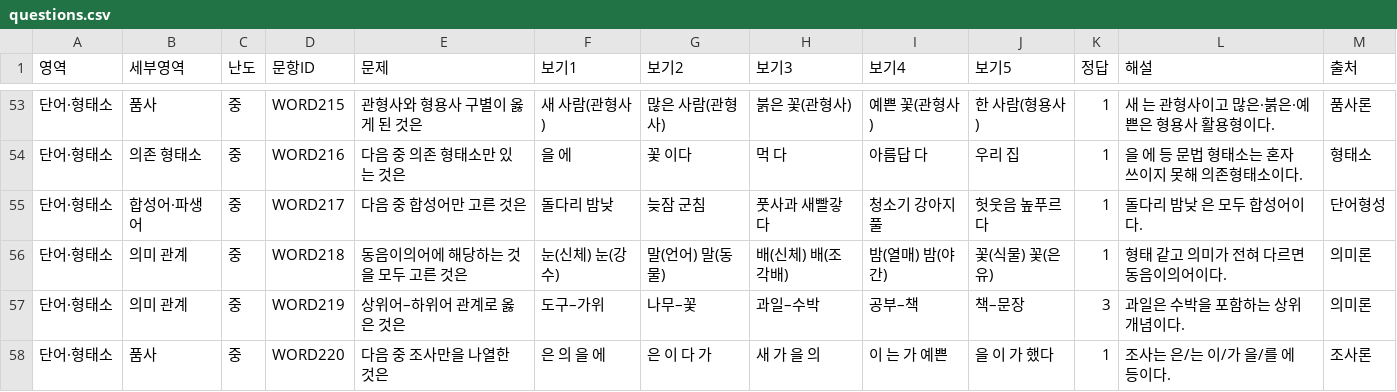
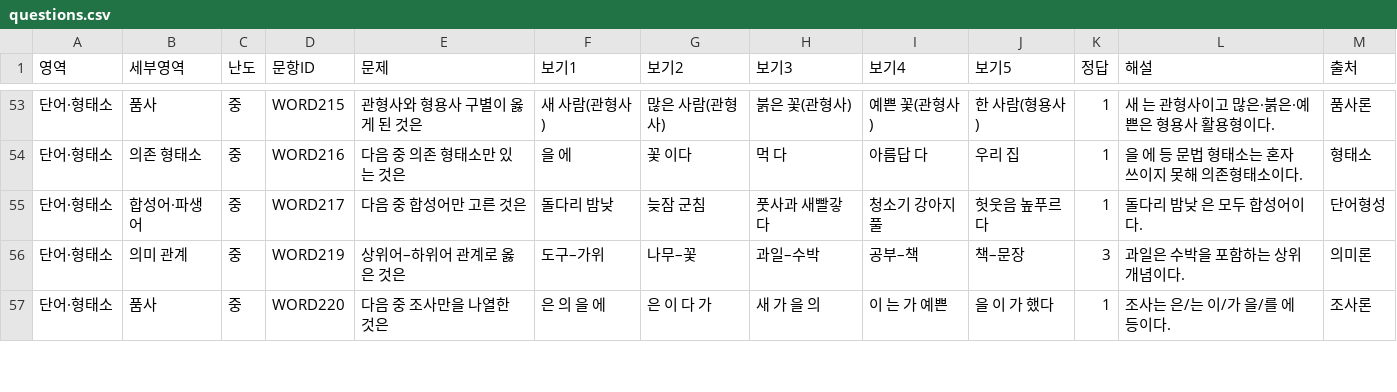
Before and after one commit to lapeste1220-source/koreanmoonbubquiz, a CSV file: questions.csv, drawn as a sheet; only a part is shown, gaps mark what is left out; the diff names each change by its address in the sheet, - before the commit and + after, or states it on an @@ line.

Commit message:
Update questions.csv

```diff
--- a/questions.csv
+++ b/questions.csv
-row 56: 단어·형태소 | 의미 관계 | 중 | WORD218 | 동음이의어에 해당하는 것을 모두 고른 것은 | 눈(신체) 눈(강수) | 말(언어) 말(동물) | 배(신체) 배(조각배) | 밤(열매) 밤(야간) | 꽃(식물) 꽃(은유) | 1 | 형태 같고 의미가 전혀 다르면 동음이의어이다. | 의미론
```
